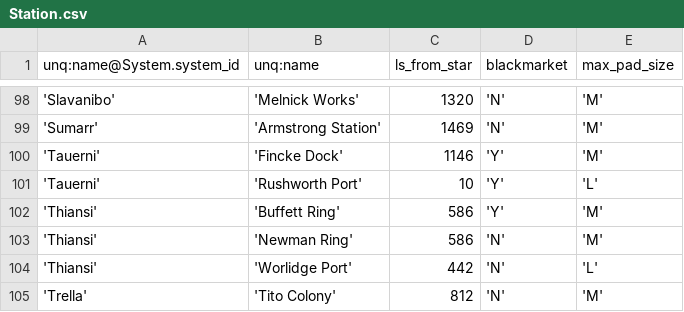
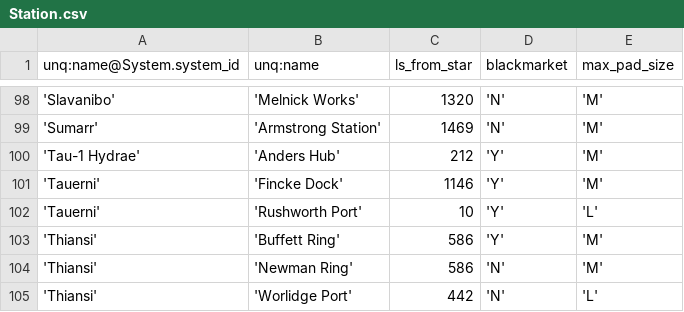
Before and after one commit to EliteDangerous/tradedangerous, a CSV file: data/Station.csv, drawn as a sheet; only a part is shown, gaps mark what is left out; the shorter side is filled out with more unchanged rows.

Commit message:
New station: Tau-1 Hydrae/Anders Hub

```diff
--- a/data/Station.csv
+++ b/data/Station.csv
@@ -99,2 +99,3 @@ unq:name@System.system_id,unq:name,ls_from_star,blackmarket,max_pad_size
 'Sumarr','Armstrong Station',1469,'N','M'
+'Tau-1 Hydrae','Anders Hub',212,'Y','M'
 'Tauerni','Fincke Dock',1146,'Y','M'
```
Also changed, not shown: data/StationAttributes.csv.
